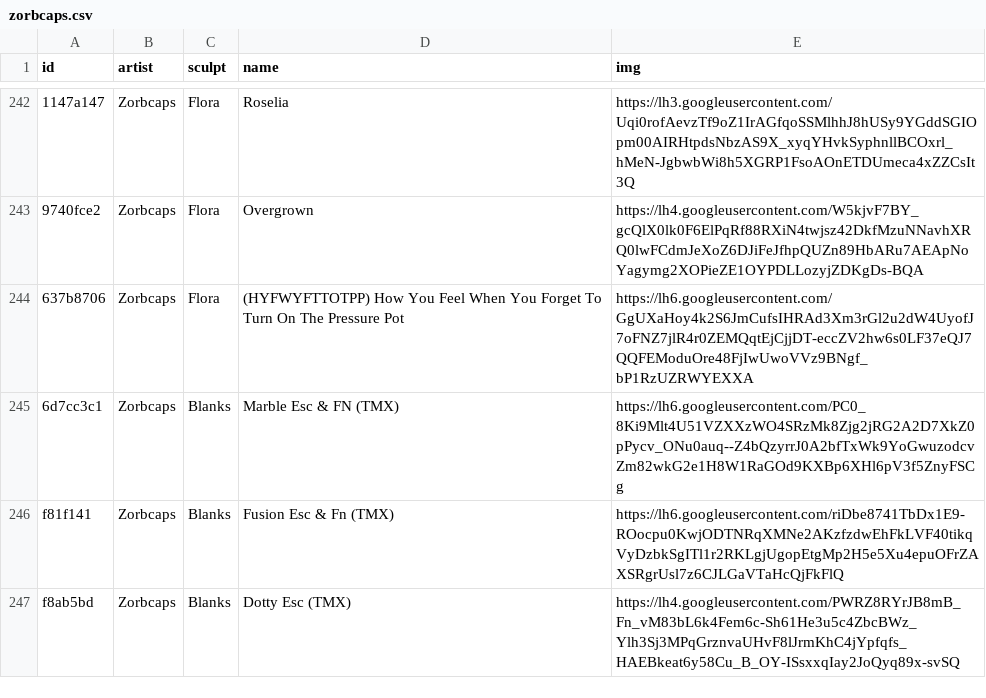
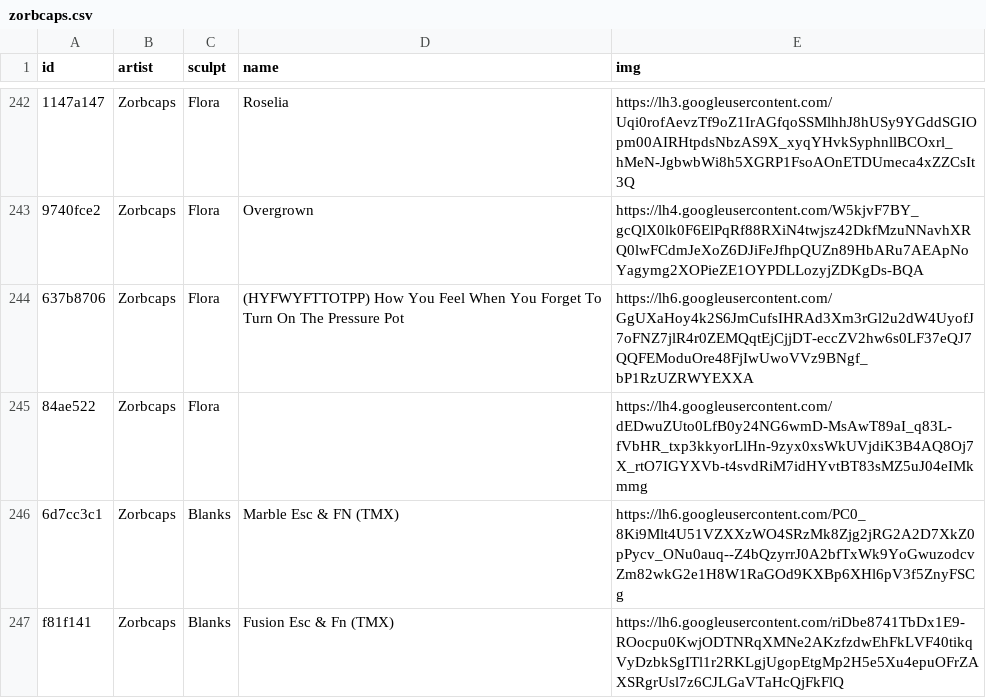
Before and after one commit to keycap-archivist/database, a CSV file: db/zorbcaps.csv, drawn as a sheet; only a part is shown, gaps mark what is left out; the shorter side is filled out with more unchanged rows; the diff names each change by its address in the sheet, - before the commit and + after, or states it on an @@ line.

```diff
--- a/db/zorbcaps.csv
+++ b/db/zorbcaps.csv
+row 245: 84ae522 | Zorbcaps | Flora |  | https://lh4.googleusercontent.com/dEDwuZUto0LfB0y24NG6wmD-MsAwT89aI_q83L-fVbHR_txp3kkyorLlHn-9zyx0xsWkUVjdiK3B4AQ8Oj7X_rtO7IGYXVb-t4svdRiM7idHYvtBT83sMZ5uJ04eIMkmmg
```
Also changed, not shown: 4 other files.
